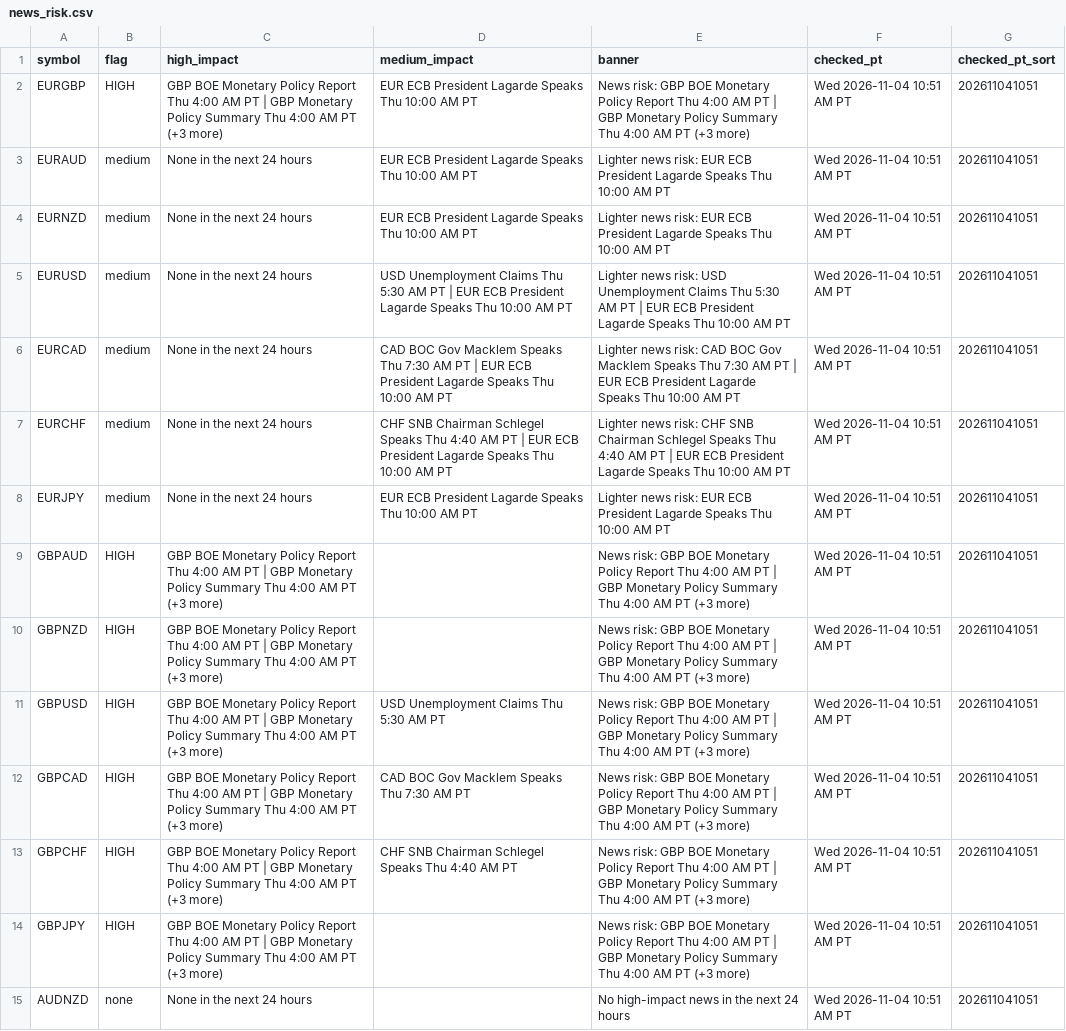
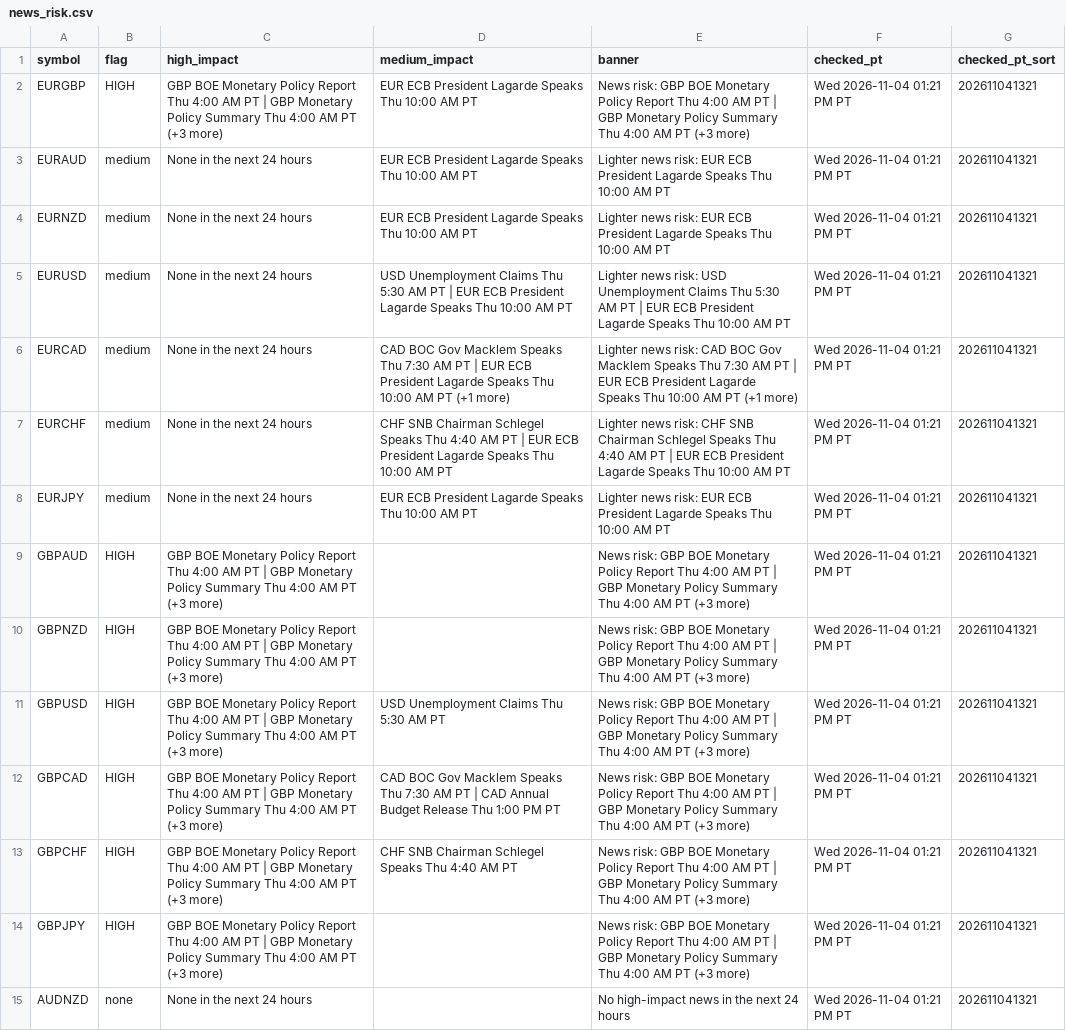
Before and after one commit to PatelNicknp/nicks-edge-dashboard, a CSV file: output/news_risk.csv, drawn as a sheet; only a part is shown; the diff covers the shown part only; the diff names each change by its address in the sheet, - before the commit and + after, or states it on an @@ line.

Commit message:
Update data 2026-11-04T21:23Z

```diff
--- a/output/news_risk.csv
+++ b/output/news_risk.csv
-F2:F15 (checked_pt): Wed 2026-11-04 10:51 AM PT
+F2:F15 (checked_pt): Wed 2026-11-04 01:21 PM PT
-G2:G15 (checked_pt_sort): 202611041051
+G2:G15 (checked_pt_sort): 202611041321
-D6 (medium_impact): …AM PT
+D6 (medium_impact): …AM PT (+1 more)
-E6 (banner): …AM PT
+E6 (banner): …AM PT (+1 more)
-D12 (medium_impact): …AM PT
+D12 (medium_impact): …AM PT | CAD Annual Budget Release Thu 1:00 PM PT
```
Also changed, not shown: 92 edited cells elsewhere in this file, cache/dgs2.csv, output/scorecard_details.csv, 27 other files.
